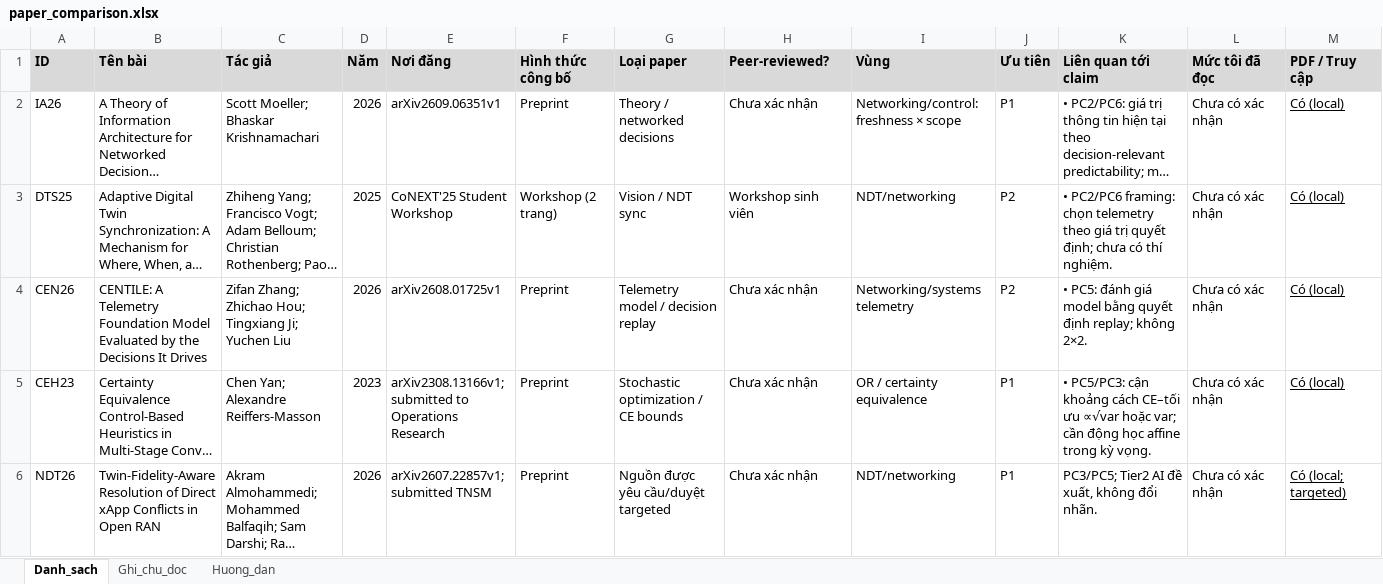
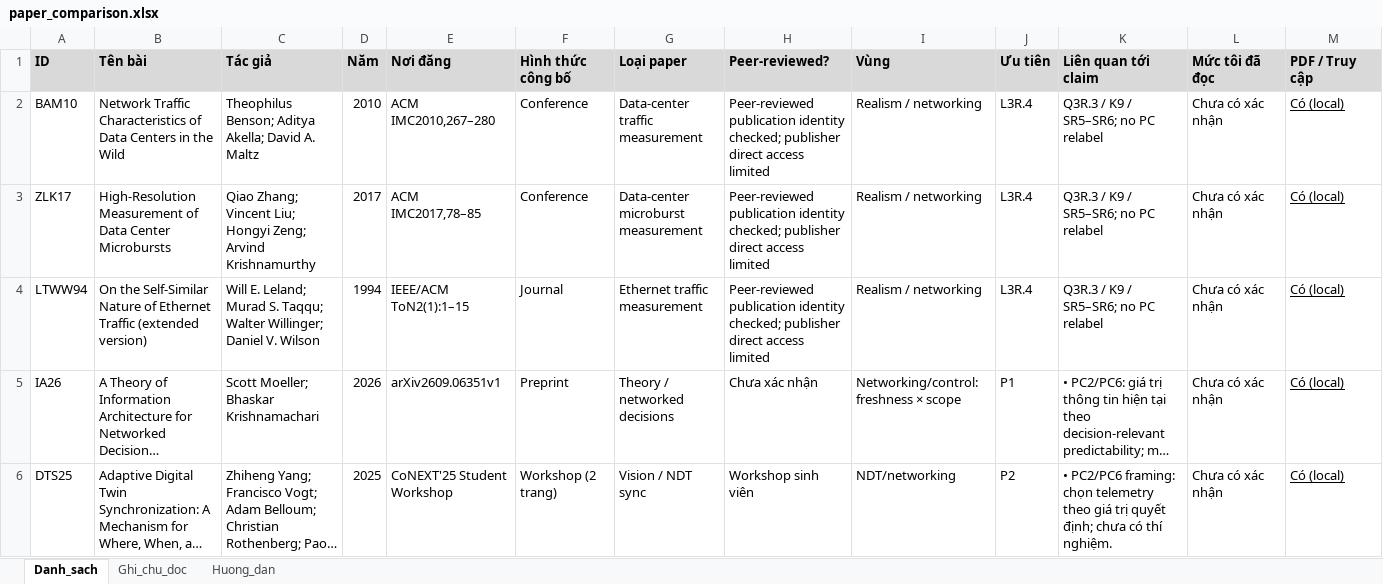
Before and after one commit to vantai13/state-model-regret, an Excel workbook: papers/paper_comparison.xlsx, sheet Danh_sach, drawn as a sheet; only a part is shown; the shorter side is filled out with more unchanged rows; long unchanged cells end in …; values as stored, in another font and other column widths than the file's, no borders; rows hold the shown columns only; the diff names each change by its address in the sheet, - before the commit and + after, or states it on an @@ line.

Commit message:
L3R.4: freeze sourced worksheet and incomplete realism envelope before 216 labels

```diff
--- a/papers/paper_comparison.xlsx (sheet Danh_sach)
+++ b/papers/paper_comparison.xlsx (sheet Danh_sach)
+row 2: BAM10 | Network Traffic Characteristics of Data Centers in the Wild | Theophilus Benson; Aditya Akella; David A. Maltz | 2010 | ACM IMC2010,267–280 | Conference | Data-center traffic measurement | Peer-reviewed publication identity checked; publisher direct access limited | Realism / networking | L3R.4 | Q3R.3 / K9 / SR5–SR6; no PC relabel | Chưa có xác nhận | Có (local)
+row 3: ZLK17 | High-Resolution Measurement of Data Center Microbursts | Qiao Zhang; Vincent Liu; Hongyi Zeng; Arvind Krishnamurthy | 2017 | ACM IMC2017,78–85 | Conference | Data-center microburst measurement | Peer-reviewed publication identity checked; publisher direct access limited | Realism / networking | L3R.4 | Q3R.3 / K9 / SR5–SR6; no PC relabel | Chưa có xác nhận | Có (local)
+row 4: LTWW94 | On the Self-Similar Nature of Ethernet Traffic (extended version) | Will E. Leland; Murad S. Taqqu; Walter Willinger; Daniel V. Wilson | 1994 | IEEE/ACM ToN2(1):1–15 | Journal | Ethernet traffic measurement | Peer-reviewed publication identity checked; publisher direct access limited | Realism / networking | L3R.4 | Q3R.3 / K9 / SR5–SR6; no PC relabel | Chưa có xác nhận | Có (local)
```
Also changed, not shown: sheet Ghi_chu_doc, sheet Huong_dan, 39 other files.
